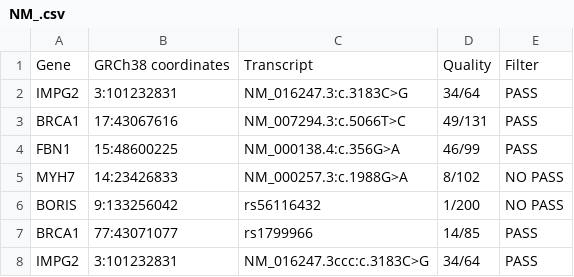
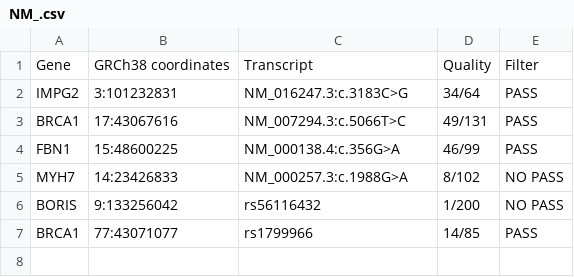
Before and after one commit to Manuel-DominguezCBG/Igor-Manuel, a CSV file: different_input/NM_.csv, drawn as a sheet; the diff names each change by its address in the sheet, - before the commit and + after, or states it on an @@ line.

```diff
--- a/different_input/NM_.csv
+++ b/different_input/NM_.csv
-row 8: IMPG2 | 3:101232831 | NM_016247.3ccc:c.3183C>G | 34/64 | PASS
```
Also changed, not shown: 1 other file.
